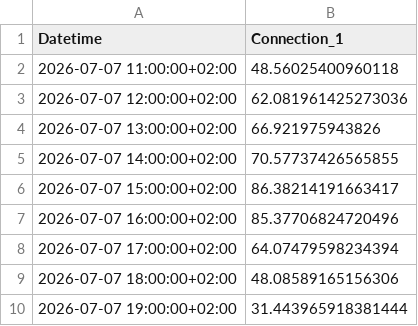
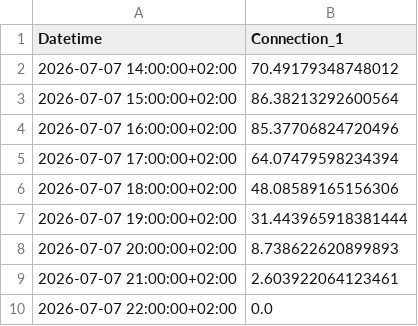
Before and after one commit to FiLa3890/PV-code, a CSV file: estimated_pv.csv, drawn as a sheet; only a part is shown; the shorter side is filled out with more unchanged rows.

```diff
--- a/estimated_pv.csv
+++ b/estimated_pv.csv
@@ -1,7 +1,4 @@
 Datetime,Connection_1
-2026-07-07 11:00:00+02:00,48.56025400960118
-2026-07-07 12:00:00+02:00,62.081961425273036
-2026-07-07 13:00:00+02:00,66.921975943826
-2026-07-07 14:00:00+02:00,70.57737426565855
-2026-07-07 15:00:00+02:00,86.38214191663417
+2026-07-07 14:00:00+02:00,70.49179348748012
+2026-07-07 15:00:00+02:00,86.38213292600564
 2026-07-07 16:00:00+02:00,85.37706824720496
```
